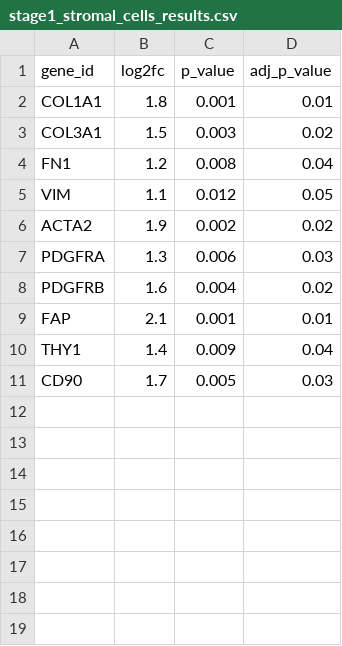
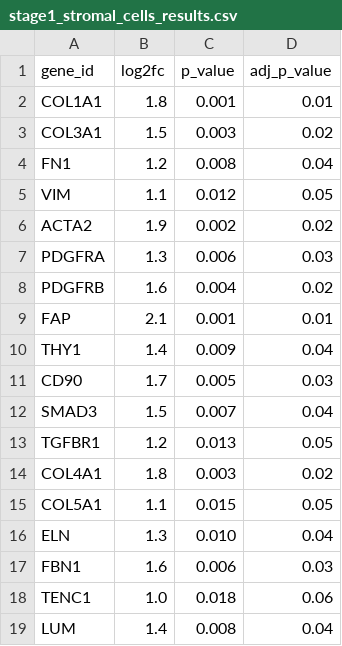
Before and after one commit to ai-guoke/lihc-analysis-platform, a CSV file: results/tables/stage1_stromal_cells_results.csv, drawn as a sheet; the diff names each change by its address in the sheet, - before the commit and + after, or states it on an @@ line.

```diff
--- a/results/tables/stage1_stromal_cells_results.csv
+++ b/results/tables/stage1_stromal_cells_results.csv
+row 12: SMAD3 | 1.5 | 0.007 | 0.04
+row 13: TGFBR1 | 1.2 | 0.013 | 0.05
+row 14: COL4A1 | 1.8 | 0.003 | 0.02
+row 15: COL5A1 | 1.1 | 0.015 | 0.05
+row 16: ELN | 1.3 | 0.010 | 0.04
+row 17: FBN1 | 1.6 | 0.006 | 0.03
+row 18: TENC1 | 1.0 | 0.018 | 0.06
+row 19: LUM | 1.4 | 0.008 | 0.04
```
Also changed, not shown: results/networks/network_centrality.csv, results/tables/stage1_immune_cells_results.csv, 5 other files.
